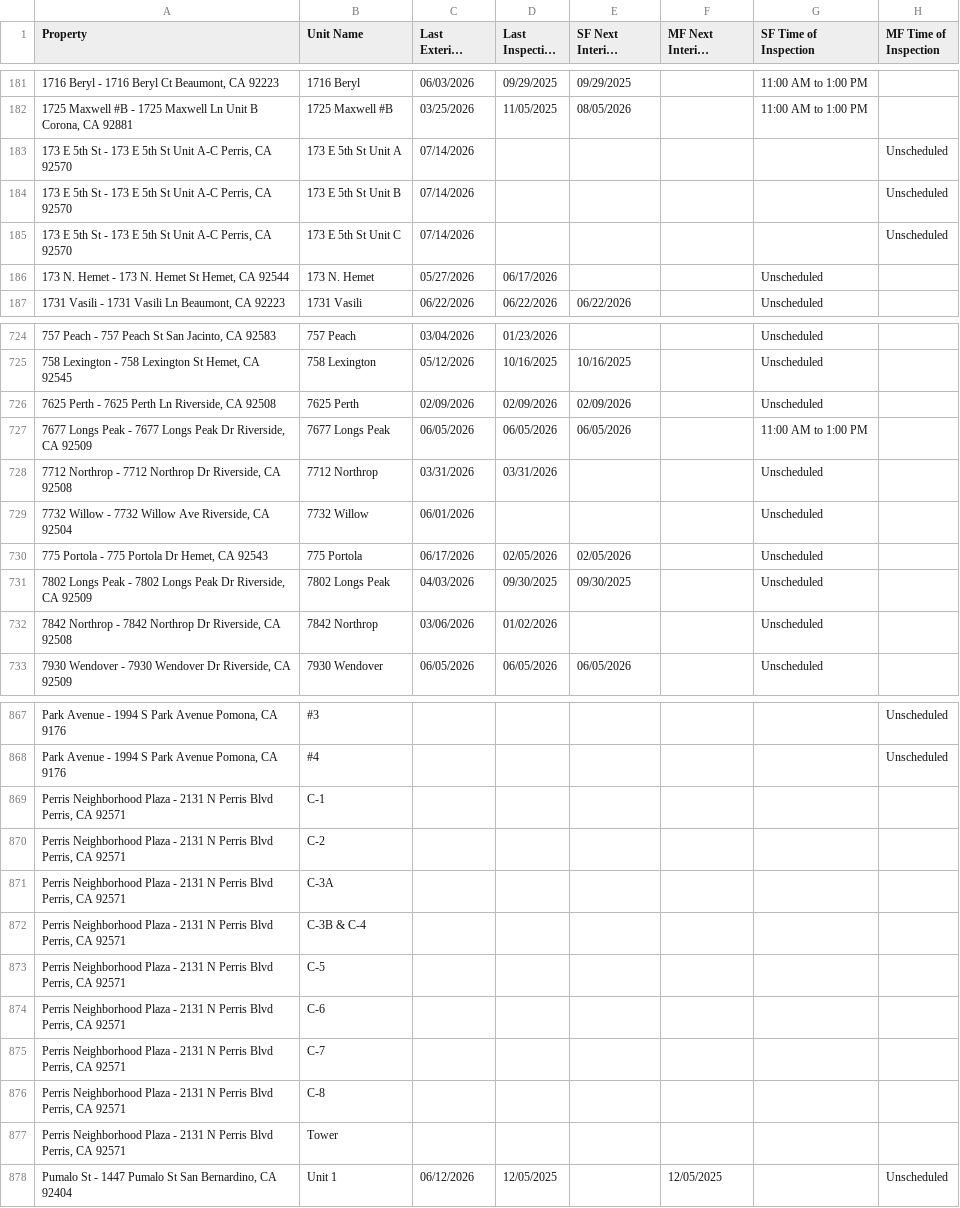
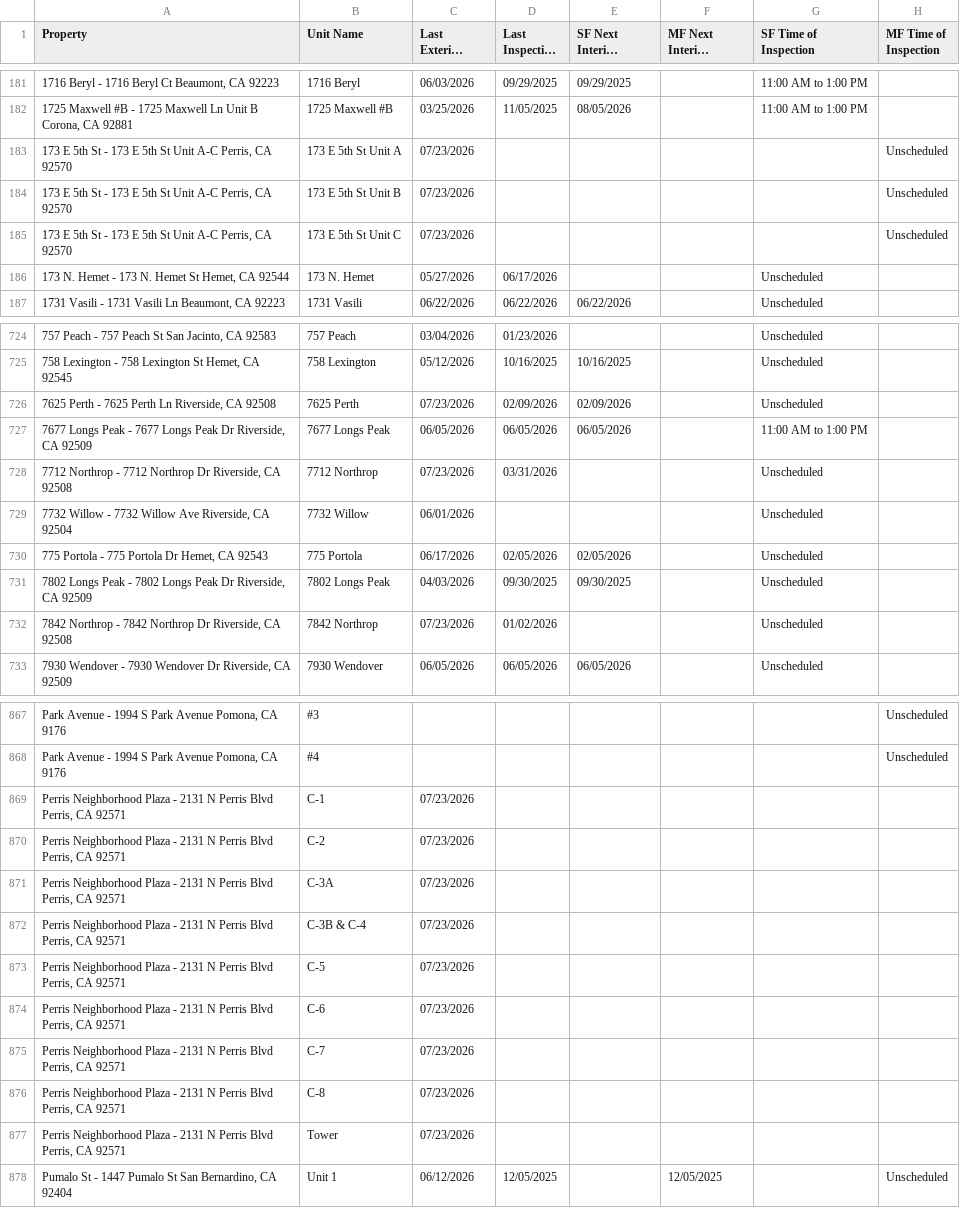
Before and after one commit to ryconn-pm/inspection-portal, a CSV file: data/report.csv, drawn as a sheet; only a part is shown, gaps mark what is left out; long unchanged cells end in …; the diff covers the shown part only; the diff names each change by its address in the sheet, - before the commit and + after, or states it on an @@ line.

Commit message:
Auto-update inspection report

```diff
--- a/data/report.csv
+++ b/data/report.csv
-C183:C185 (Last Exterior Inspection): 07/14/2026
+C183:C185 (Last Exterior Inspection): 07/23/2026
-C726 (Last Exterior Inspection): 02/09/2026
+C726 (Last Exterior Inspection): 07/23/2026
-C728 (Last Exterior Inspection): 03/31/2026
+C728 (Last Exterior Inspection): 07/23/2026
-C732 (Last Exterior Inspection): 03/06/2026
+C732 (Last Exterior Inspection): 07/23/2026
-C869:C877 (Last Exterior Inspection): (empty)
+C869:C877 (Last Exterior Inspection): 07/23/2026
```
Also changed, not shown: 11 edited cells elsewhere in this file.
